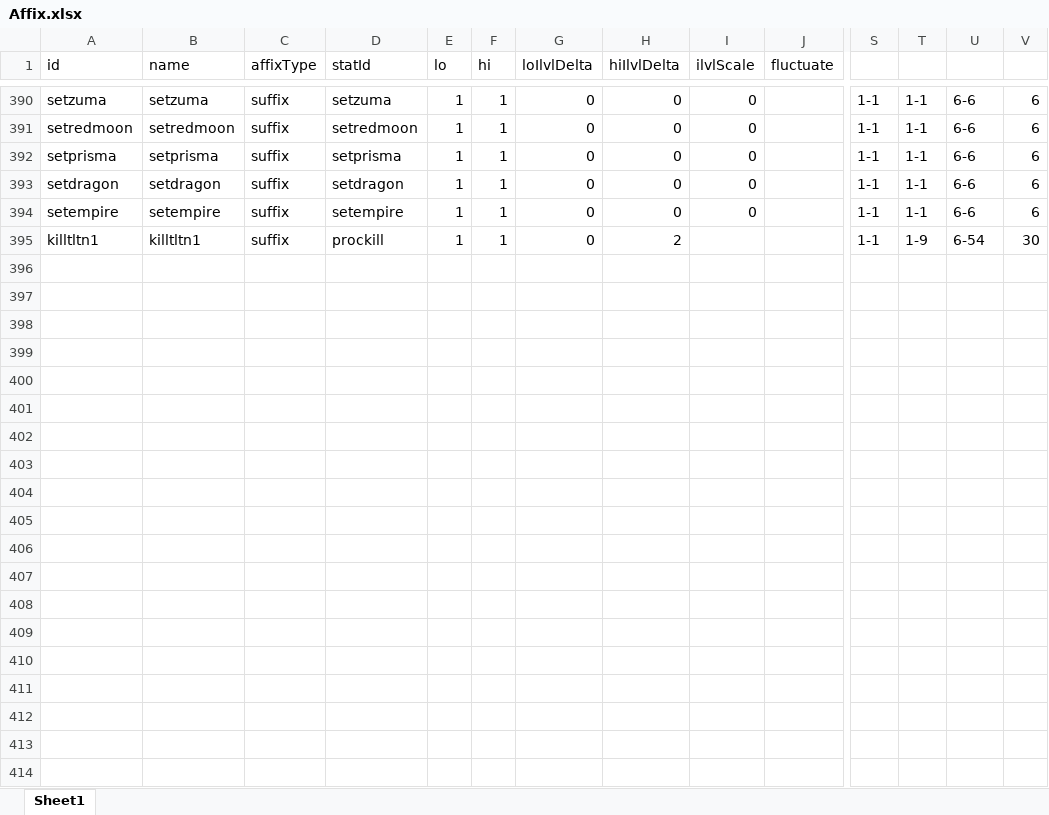
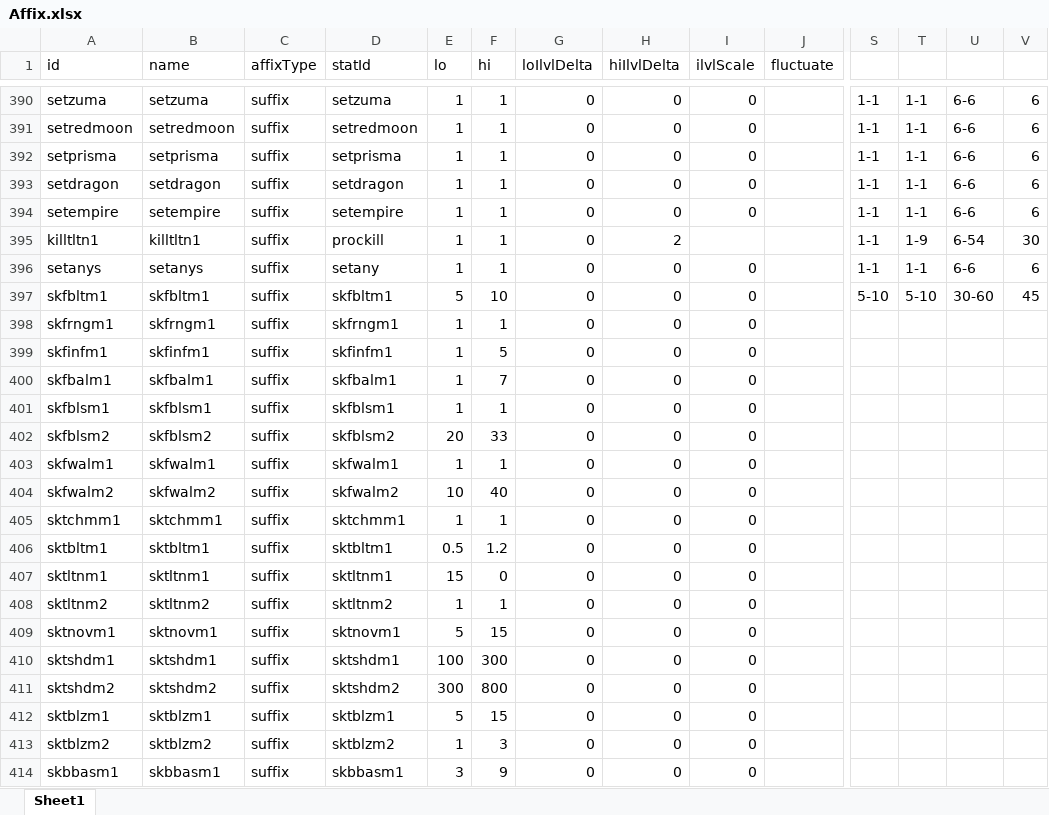
Before and after one commit to yatyricky/gvbasic-mir-remaster, an Excel workbook: configs/Affix.xlsx, sheet Sheet1, drawn as a sheet; only a part is shown, gaps mark what is left out; values as stored, in another font and other column widths than the file's, no borders; conditional formats not drawn; rows hold the shown columns only; the diff covers the shown part only; the diff names each change by its address in the sheet, - before the commit and + after, or states it on an @@ line.

```diff
--- a/configs/Affix.xlsx (sheet Sheet1)
+++ b/configs/Affix.xlsx (sheet Sheet1)
+row 396: setanys | setanys | suffix | setany | 1 | 1 | 0 | 0 | 0 |  | 1-1 | 1-1 | 6-6 | 6
+row 397: skfbltm1 | skfbltm1 | suffix | skfbltm1 | 5 | 10 | 0 | 0 | 0 |  | 5-10 | 5-10 | 30-60 | 45
+row 398: skfrngm1 | skfrngm1 | suffix | skfrngm1 | 1 | 1 | 0 | 0 | 0
+row 399: skfinfm1 | skfinfm1 | suffix | skfinfm1 | 1 | 5 | 0 | 0 | 0
+row 400: skfbalm1 | skfbalm1 | suffix | skfbalm1 | 1 | 7 | 0 | 0 | 0
+row 401: skfblsm1 | skfblsm1 | suffix | skfblsm1 | 1 | 1 | 0 | 0 | 0
+row 402: skfblsm2 | skfblsm2 | suffix | skfblsm2 | 20 | 33 | 0 | 0 | 0
+row 403: skfwalm1 | skfwalm1 | suffix | skfwalm1 | 1 | 1 | 0 | 0 | 0
+row 404: skfwalm2 | skfwalm2 | suffix | skfwalm2 | 10 | 40 | 0 | 0 | 0
+row 405: sktchmm1 | sktchmm1 | suffix | sktchmm1 | 1 | 1 | 0 | 0 | 0
+row 406: sktbltm1 | sktbltm1 | suffix | sktbltm1 | 0.5 | 1.2 | 0 | 0 | 0
+row 407: sktltnm1 | sktltnm1 | suffix | sktltnm1 | 15 | 0 | 0 | 0 | 0
+row 408: sktltnm2 | sktltnm2 | suffix | sktltnm2 | 1 | 1 | 0 | 0 | 0
+row 409: sktnovm1 | sktnovm1 | suffix | sktnovm1 | 5 | 15 | 0 | 0 | 0
+row 410: sktshdm1 | sktshdm1 | suffix | sktshdm1 | 100 | 300 | 0 | 0 | 0
+row 411: sktshdm2 | sktshdm2 | suffix | sktshdm2 | 300 | 800 | 0 | 0 | 0
+row 412: sktblzm1 | sktblzm1 | suffix | sktblzm1 | 5 | 15 | 0 | 0 | 0
+row 413: sktblzm2 | sktblzm2 | suffix | sktblzm2 | 1 | 3 | 0 | 0 | 0
+row 414: skbbasm1 | skbbasm1 | suffix | skbbasm1 | 3 | 9 | 0 | 0 | 0
```
Also changed, not shown: 31 added rows elsewhere in this sheet, configs/Item.xlsx, configs/Stat.xlsx, 8 other files.
